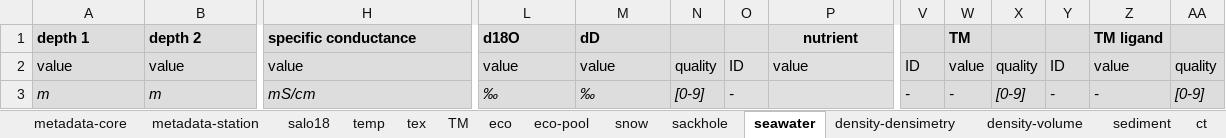
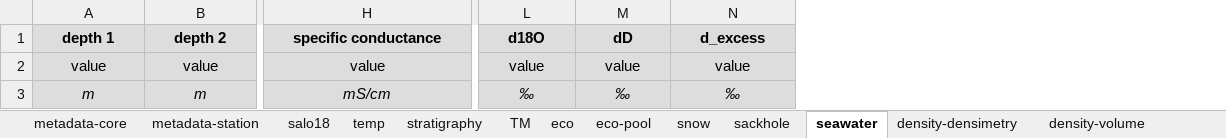
Before and after one commit to megavolts/PySIC, an Excel workbook: pysic/ressources/AAA_BB-YYYYXXZZ-N_P-1.4.8.xlsx, sheet seawater, drawn as a sheet; only a part is shown, gaps mark what is left out; values as stored, in another font and other column widths than the file's, no borders; removed rows and columns are numbered as before the commit, all else as after; the diff covers the shown part only; the diff names each change by its address in the sheet, - before the commit and + after, or states it on an @@ line.

```diff
--- a/pysic/ressources/AAA_BB-YYYYXXZZ-N_P-1.4.8.xlsx (sheet seawater)
+++ b/pysic/ressources/AAA_BB-YYYYXXZZ-N_P-1.4.8.xlsx (sheet seawater)
-sheet tab: tex
+sheet tab: stratigraphy
-column N, rows 2-3: quality | [0-9]
-column O, rows 2-3: ID | -
-column V, rows 2-3: ID | -
-column W, rows 1-3: TM | value | -
-column X, rows 2-3: quality | [0-9]
-column Y, rows 2-3: ID | -
-column Z, rows 1-3: TM ligand | value | -
-column AA, rows 2-3: quality | [0-9]
-A1:B1 alignment: left
+A1:B1 alignment: center
-H1 alignment: left
+H1 alignment: center
-L1:M1 alignment: left
+L1:M1 alignment: center
-N1: nutrient
+N1: d_excess
-A2:M3 alignment: left
+A2:M3 alignment: center
-N2 alignment: left
+N2 alignment: center
-N3: (empty)
+N3: ‰
```
Also changed, not shown: cell formats elsewhere in this sheet, sheet eco-pool, sheet sackhole, sheet snow, sheet eco, sheet metadata-core, sheet sediment, 8 more sheets, 2 other files.
